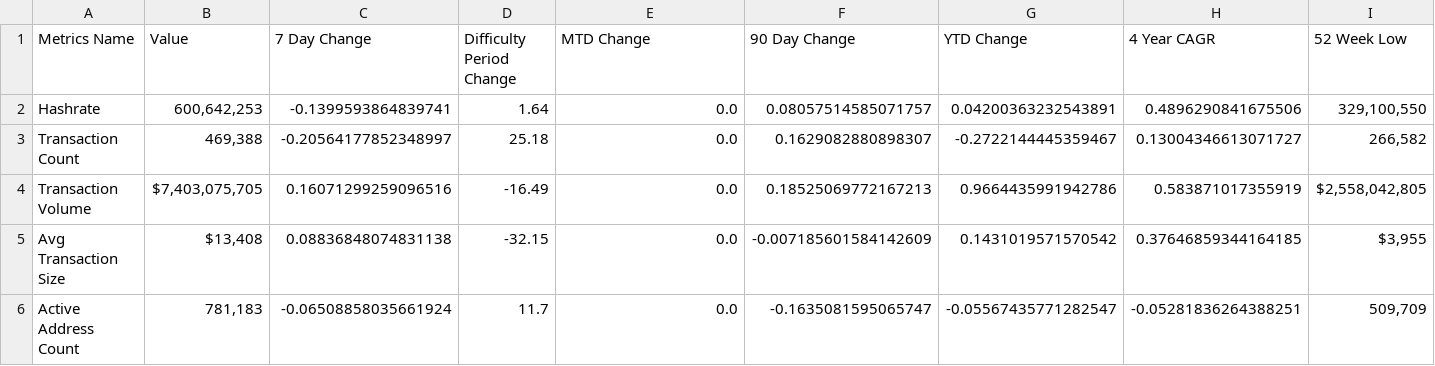
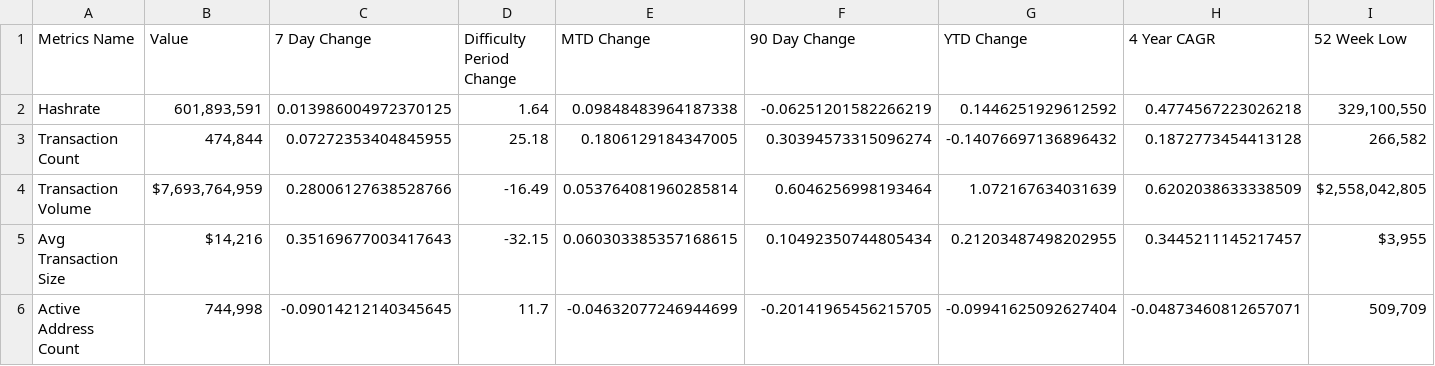
Before and after one commit to SecretSatoshis/Bitcoin-Difficulty-Report, a CSV file: fundamentals_table.csv, drawn as a sheet; only a part is shown; the diff covers the shown part only; the diff names each change by its address in the sheet, - before the commit and + after, or states it on an @@ line.

```diff
--- a/fundamentals_table.csv
+++ b/fundamentals_table.csv
-B2 (Value): 600,642,253
+B2 (Value): 601,893,591
-C2 (7 Day Change): -0.1399593864839741
+C2 (7 Day Change): 0.013986004972370125
-E2 (MTD Change): 0.0
+E2 (MTD Change): 0.09848483964187338
-F2 (90 Day Change): 0.08057514585071757
+F2 (90 Day Change): -0.06251201582266219
-G2 (YTD Change): 0.04200363232543891
+G2 (YTD Change): 0.1446251929612592
-H2 (4 Year CAGR): 0.4896290841675506
+H2 (4 Year CAGR): 0.4774567223026218
-B3 (Value): 469,388
+B3 (Value): 474,844
-C3 (7 Day Change): -0.20564177852348997
+C3 (7 Day Change): 0.07272353404845955
-E3 (MTD Change): 0.0
+E3 (MTD Change): 0.1806129184347005
-F3 (90 Day Change): 0.1629082880898307
+F3 (90 Day Change): 0.30394573315096274
-G3 (YTD Change): -0.2722144445359467
+G3 (YTD Change): -0.14076697136896432
-H3 (4 Year CAGR): 0.13004346613071727
+H3 (4 Year CAGR): 0.1872773454413128
-B4 (Value): $7,403,075,705
+B4 (Value): $7,693,764,959
-C4 (7 Day Change): 0.16071299259096516
+C4 (7 Day Change): 0.28006127638528766
-E4 (MTD Change): 0.0
+E4 (MTD Change): 0.053764081960285814
-F4 (90 Day Change): 0.18525069772167213
+F4 (90 Day Change): 0.6046256998193464
-G4 (YTD Change): 0.9664435991942786
+G4 (YTD Change): 1.072167634031639
-H4 (4 Year CAGR): 0.583871017355919
+H4 (4 Year CAGR): 0.6202038633338509
-B5 (Value): $13,408
+B5 (Value): $14,216
-C5 (7 Day Change): 0.08836848074831138
+C5 (7 Day Change): 0.35169677003417643
-E5 (MTD Change): 0.0
+E5 (MTD Change): 0.060303385357168615
-F5 (90 Day Change): -0.007185601584142609
+F5 (90 Day Change): 0.10492350744805434
-G5 (YTD Change): 0.1431019571570542
+G5 (YTD Change): 0.21203487498202955
-H5 (4 Year CAGR): 0.37646859344164185
+H5 (4 Year CAGR): 0.3445211145217457
-B6 (Value): 781,183
+B6 (Value): 744,998
-C6 (7 Day Change): -0.06508858035661924
+C6 (7 Day Change): -0.09014212140345645
-E6 (MTD Change): 0.0
+E6 (MTD Change): -0.04632077246944699
-F6 (90 Day Change): -0.1635081595065747
+F6 (90 Day Change): -0.20141965456215705
-G6 (YTD Change): -0.05567435771282547
+G6 (YTD Change): -0.09941625092627404
-H6 (4 Year CAGR): -0.05281836264388251
+H6 (4 Year CAGR): -0.04873460812657071
```
Also changed, not shown: 32 edited cells elsewhere in this file, difficulty_table.csv, model_table.csv, 3 other files.
